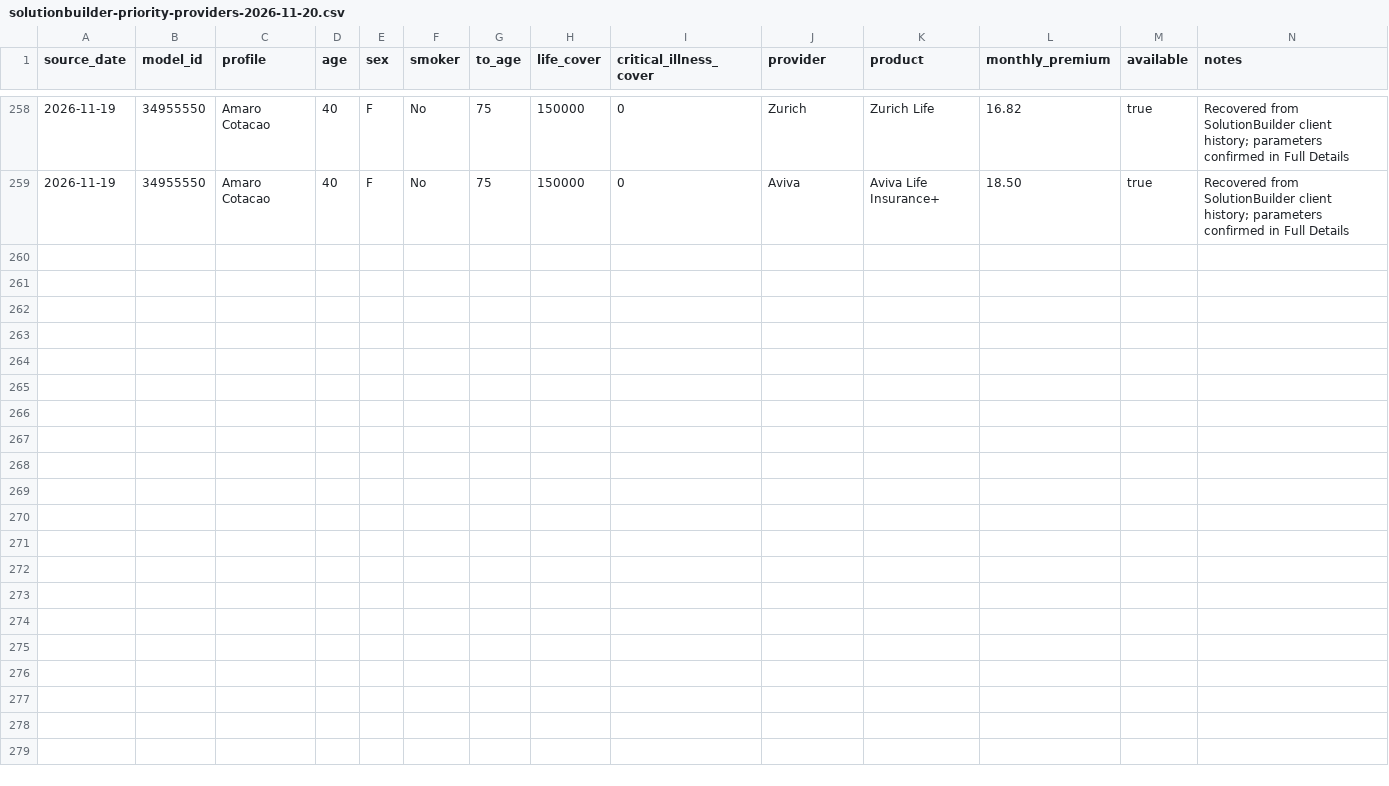
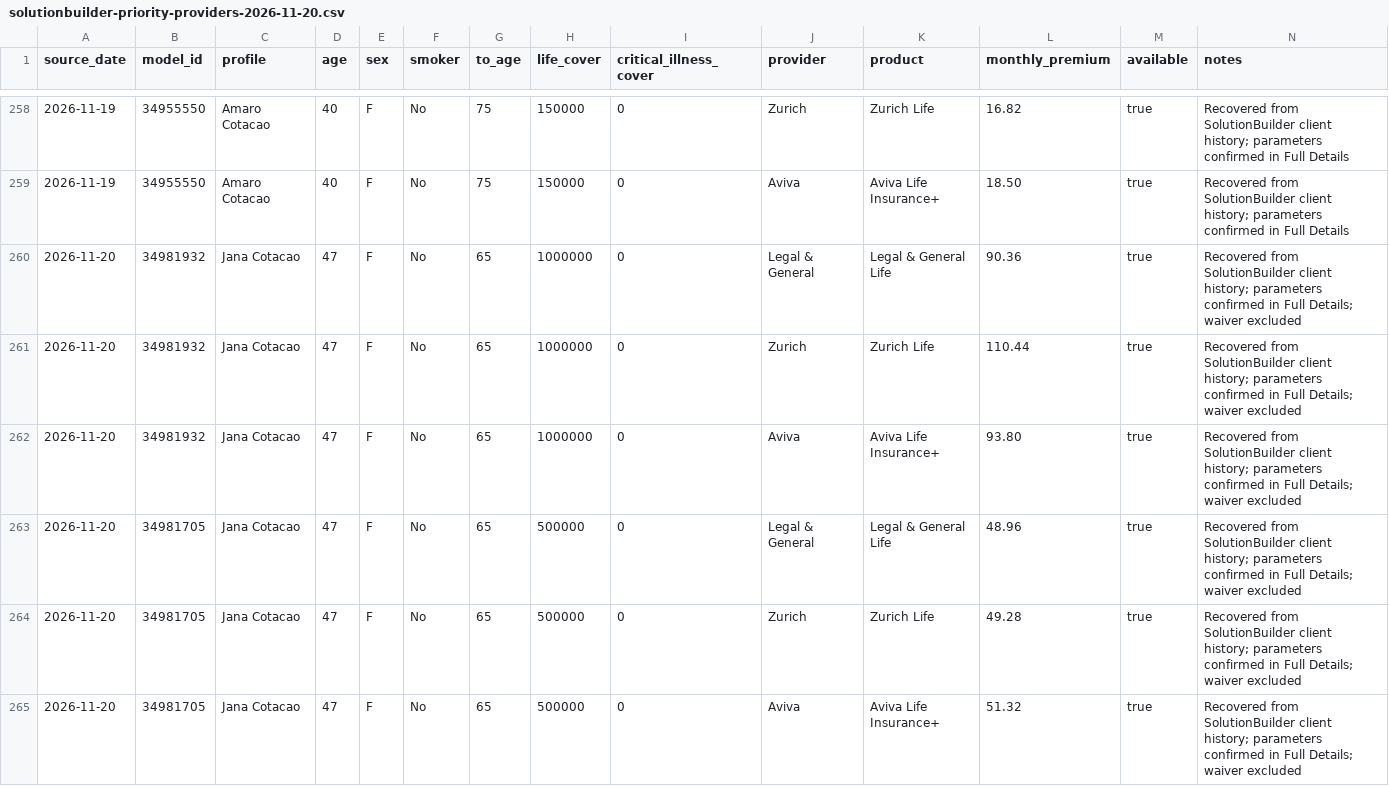
Before and after one commit to edusantospecomercial-byte/Cota-es, a CSV file: calculadora/data/solutionbuilder-priority-providers-2026-11-20.csv, drawn as a sheet; only a part is shown, gaps mark what is left out; the diff names each change by its address in the sheet, - before the commit and + after, or states it on an @@ line.

Commit message:
Add age 47 high-cover provider curve

```diff
--- a/calculadora/data/solutionbuilder-priority-providers-2026-11-20.csv
+++ b/calculadora/data/solutionbuilder-priority-providers-2026-11-20.csv
+row 260: 2026-11-20 | 34981932 | Jana Cotacao | 47 | F | No | 65 | 1000000 | 0 | Legal & General | Legal & General Life | 90.36 | true | Recovered from SolutionBuilder client history; parameters confirmed in Full Details; waiver excluded
+row 261: 2026-11-20 | 34981932 | Jana Cotacao | 47 | F | No | 65 | 1000000 | 0 | Zurich | Zurich Life | 110.44 | true | Recovered from SolutionBuilder client history; parameters confirmed in Full Details; waiver excluded
+row 262: 2026-11-20 | 34981932 | Jana Cotacao | 47 | F | No | 65 | 1000000 | 0 | Aviva | Aviva Life Insurance+ | 93.80 | true | Recovered from SolutionBuilder client history; parameters confirmed in Full Details; waiver excluded
+row 263: 2026-11-20 | 34981705 | Jana Cotacao | 47 | F | No | 65 | 500000 | 0 | Legal & General | Legal & General Life | 48.96 | true | Recovered from SolutionBuilder client history; parameters confirmed in Full Details; waiver excluded
+row 264: 2026-11-20 | 34981705 | Jana Cotacao | 47 | F | No | 65 | 500000 | 0 | Zurich | Zurich Life | 49.28 | true | Recovered from SolutionBuilder client history; parameters confirmed in Full Details; waiver excluded
+row 265: 2026-11-20 | 34981705 | Jana Cotacao | 47 | F | No | 65 | 500000 | 0 | Aviva | Aviva Life Insurance+ | 51.32 | true | Recovered from SolutionBuilder client history; parameters confirmed in Full Details; waiver excluded
```
Also changed, not shown: 3 other files.
